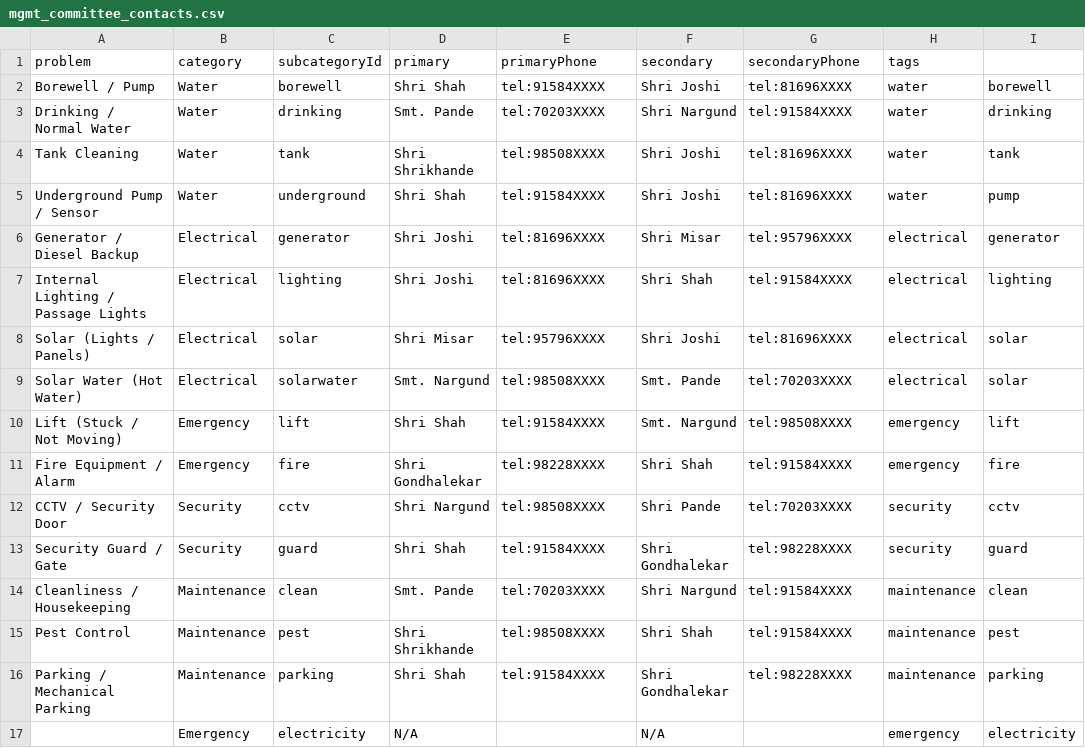
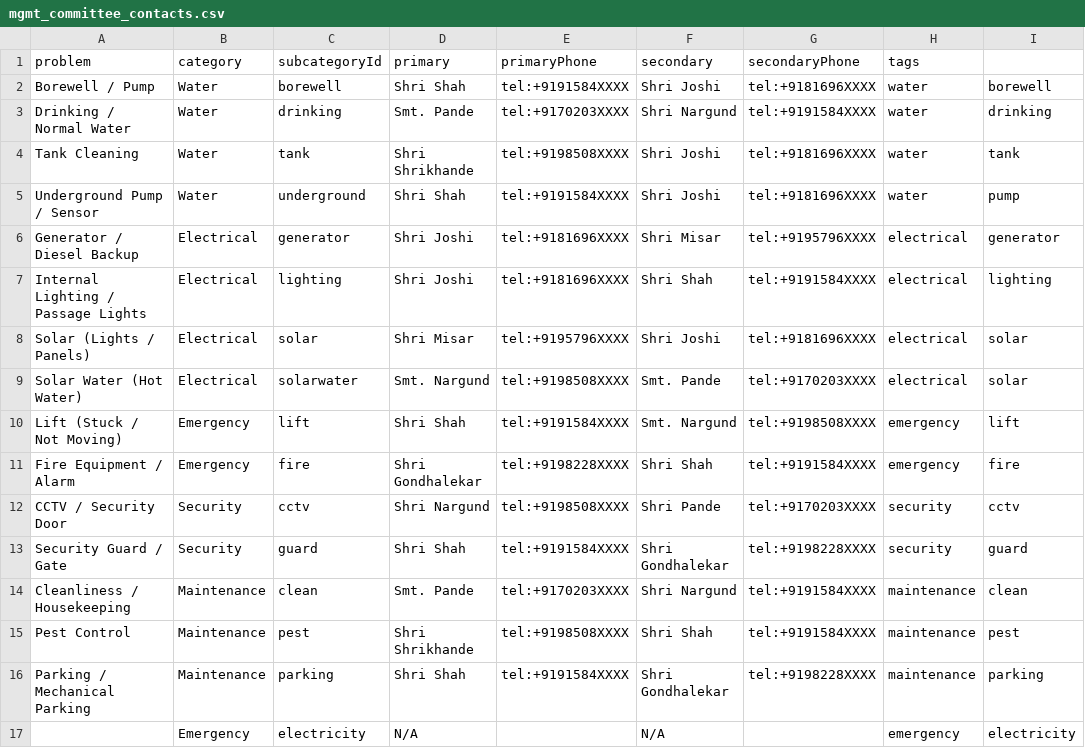
Before and after one commit to vivekkulthe/Parshwa, a CSV file: mgmt_committee_contacts.csv, drawn as a sheet; only a part is shown; the diff names each change by its address in the sheet, - before the commit and + after, or states it on an @@ line.

Commit message:
Update mgmt_committee_contacts.csv

```diff
--- a/mgmt_committee_contacts.csv
+++ b/mgmt_committee_contacts.csv
-E2 (primaryPhone): tel:91584XXXX
+E2 (primaryPhone): tel:+9191584XXXX
-G2 (secondaryPhone): tel:81696XXXX
+G2 (secondaryPhone): tel:+9181696XXXX
-E3 (primaryPhone): tel:70203XXXX
+E3 (primaryPhone): tel:+9170203XXXX
-G3 (secondaryPhone): tel:91584XXXX
+G3 (secondaryPhone): tel:+9191584XXXX
-E4 (primaryPhone): tel:98508XXXX
+E4 (primaryPhone): tel:+9198508XXXX
-G4:G5 (secondaryPhone): tel:81696XXXX
+G4:G5 (secondaryPhone): tel:+9181696XXXX
-E5 (primaryPhone): tel:91584XXXX
+E5 (primaryPhone): tel:+9191584XXXX
-E6:E7 (primaryPhone): tel:81696XXXX
+E6:E7 (primaryPhone): tel:+9181696XXXX
-G6 (secondaryPhone): tel:95796XXXX
+G6 (secondaryPhone): tel:+9195796XXXX
-G7 (secondaryPhone): tel:91584XXXX
+G7 (secondaryPhone): tel:+9191584XXXX
-E8 (primaryPhone): tel:95796XXXX
+E8 (primaryPhone): tel:+9195796XXXX
-G8 (secondaryPhone): tel:81696XXXX
+G8 (secondaryPhone): tel:+9181696XXXX
-E9 (primaryPhone): tel:98508XXXX
+E9 (primaryPhone): tel:+9198508XXXX
-G9 (secondaryPhone): tel:70203XXXX
+G9 (secondaryPhone): tel:+9170203XXXX
-E10 (primaryPhone): tel:91584XXXX
+E10 (primaryPhone): tel:+9191584XXXX
-G10 (secondaryPhone): tel:98508XXXX
+G10 (secondaryPhone): tel:+9198508XXXX
-E11 (primaryPhone): tel:98228XXXX
+E11 (primaryPhone): tel:+9198228XXXX
-G11 (secondaryPhone): tel:91584XXXX
+G11 (secondaryPhone): tel:+9191584XXXX
-E12 (primaryPhone): tel:98508XXXX
+E12 (primaryPhone): tel:+9198508XXXX
-G12 (secondaryPhone): tel:70203XXXX
+G12 (secondaryPhone): tel:+9170203XXXX
-E13 (primaryPhone): tel:91584XXXX
+E13 (primaryPhone): tel:+9191584XXXX
-G13 (secondaryPhone): tel:98228XXXX
+G13 (secondaryPhone): tel:+9198228XXXX
-E14 (primaryPhone): tel:70203XXXX
+E14 (primaryPhone): tel:+9170203XXXX
-G14:G15 (secondaryPhone): tel:91584XXXX
+G14:G15 (secondaryPhone): tel:+9191584XXXX
-E15 (primaryPhone): tel:98508XXXX
+E15 (primaryPhone): tel:+9198508XXXX
-E16 (primaryPhone): tel:91584XXXX
+E16 (primaryPhone): tel:+9191584XXXX
-G16 (secondaryPhone): tel:98228XXXX
+G16 (secondaryPhone): tel:+9198228XXXX
```
